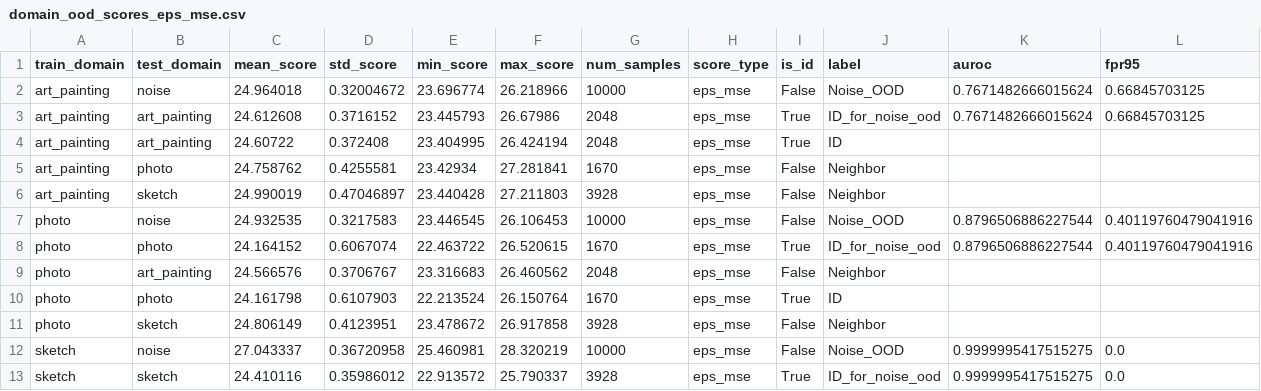
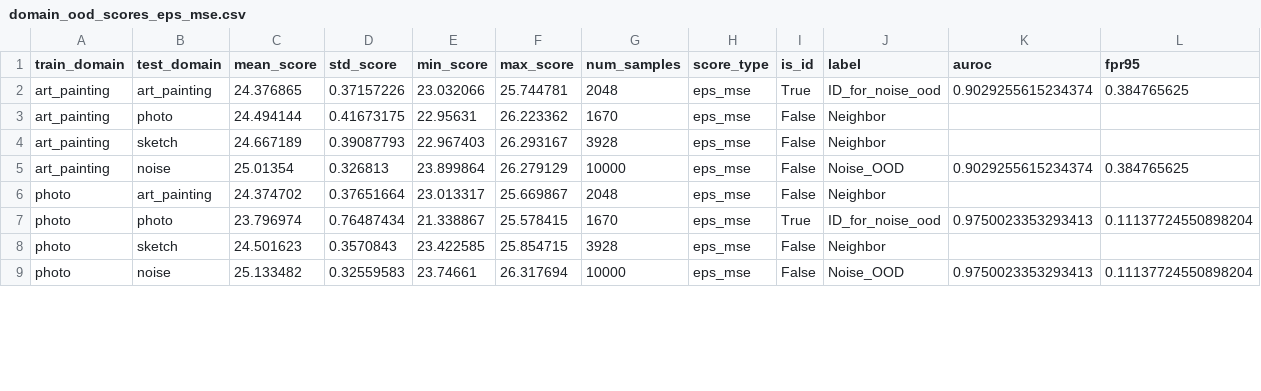
Before and after one commit to danyDCane/MATCHA, a CSV file: results/domain_ood_scores_eps_mse.csv, drawn as a sheet; only a part is shown; the diff covers the shown part only.

Commit message:
noise ood test V1.5 epoch200

```diff
--- a/results/domain_ood_scores_eps_mse.csv
+++ b/results/domain_ood_scores_eps_mse.csv
@@ -1,13 +1,9 @@
 train_domain,test_domain,mean_score,std_score,min_score,max_score,num_samples,score_type,is_id,label,auroc,fpr95
-art_painting,noise,24.964018,0.32004672,23.696774,26.218966,10000,eps_mse,False,Noise_OOD,0.7671482666015624,0.66845703125
-art_painting,art_painting,24.612608,0.3716152,23.445793,26.67986,2048,eps_mse,True,ID_for_noise_ood,0.7671482666015624,0.66845703125
-art_painting,art_painting,24.60722,0.372408,23.404995,26.424194,2048,eps_mse,True,ID,,
-art_painting,photo,24.758762,0.4255581,23.42934,27.281841,1670,eps_mse,False,Neighbor,,
-art_painting,sketch,24.990019,0.47046897,23.440428,27.211803,3928,eps_mse,False,Neighbor,,
-photo,noise,24.932535,0.3217583,23.446545,26.106453,10000,eps_mse,False,Noise_OOD,0.8796506886227544,0.40119760479041916
-photo,photo,24.164152,0.6067074,22.463722,26.520615,1670,eps_mse,True,ID_for_noise_ood,0.8796506886227544,0.40119760479041916
-photo,art_painting,24.566576,0.3706767,23.316683,26.460562,2048,eps_mse,False,Neighbor,,
-photo,photo,24.161798,0.6107903,22.213524,26.150764,1670,eps_mse,True,ID,,
-photo,sketch,24.806149,0.4123951,23.478672,26.917858,3928,eps_mse,False,Neighbor,,
-sketch,noise,27.043337,0.36720958,25.460981,28.320219,10000,eps_mse,False,Noise_OOD,0.9999995417515275,0.0
-sketch,sketch,24.410116,0.35986012,22.913572,25.790337,3928,eps_mse,True,ID_for_noise_ood,0.9999995417515275,0.0
+art_painting,art_painting,24.376865,0.37157226,23.032066,25.744781,2048,eps_mse,True,ID_for_noise_ood,0.9029255615234374,0.384765625
+art_painting,photo,24.494144,0.41673175,22.95631,26.223362,1670,eps_mse,False,Neighbor,,
+art_painting,sketch,24.667189,0.39087793,22.967403,26.293167,3928,eps_mse,False,Neighbor,,
+art_painting,noise,25.01354,0.326813,23.899864,26.279129,10000,eps_mse,False,Noise_OOD,0.9029255615234374,0.384765625
+photo,art_painting,24.374702,0.37651664,23.013317,25.669867,2048,eps_mse,False,Neighbor,,
+photo,photo,23.796974,0.76487434,21.338867,25.578415,1670,eps_mse,True,ID_for_noise_ood,0.9750023353293413,0.11137724550898204
+photo,sketch,24.501623,0.3570843,23.422585,25.854715,3928,eps_mse,False,Neighbor,,
+photo,noise,25.133482,0.32559583,23.74661,26.317694,10000,eps_mse,False,Noise_OOD,0.9750023353293413,0.11137724550898204
```
Also changed, not shown: 2 added rows, 1 removed row and 8 edited cells elsewhere in this file, 1 other file.
